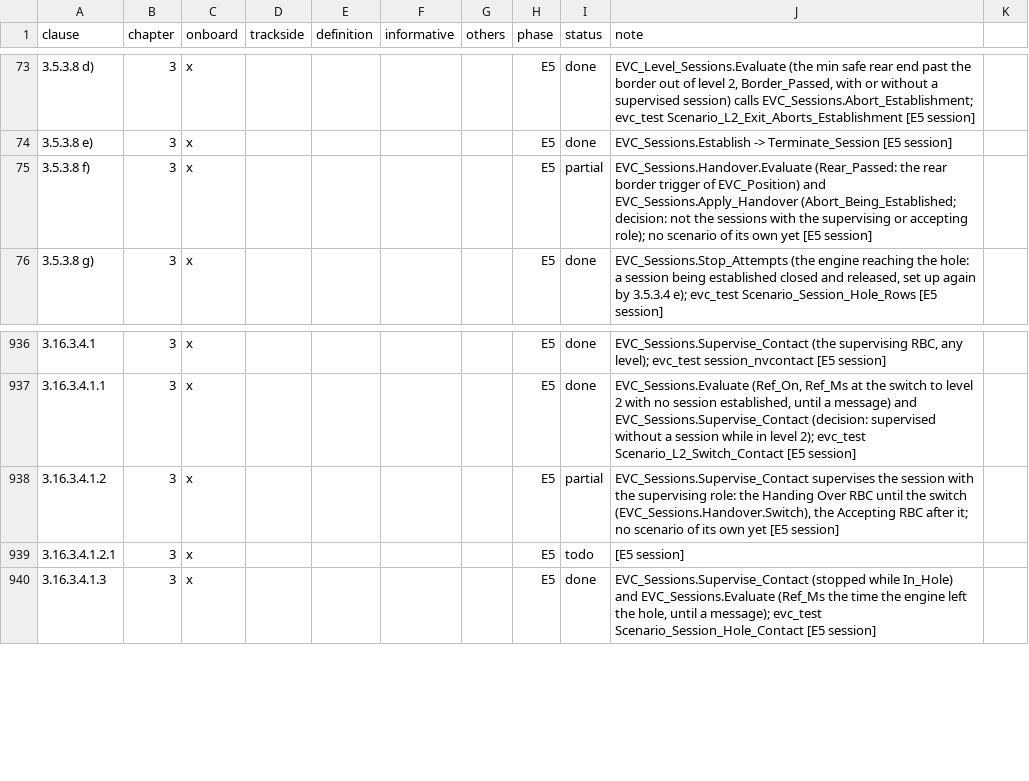
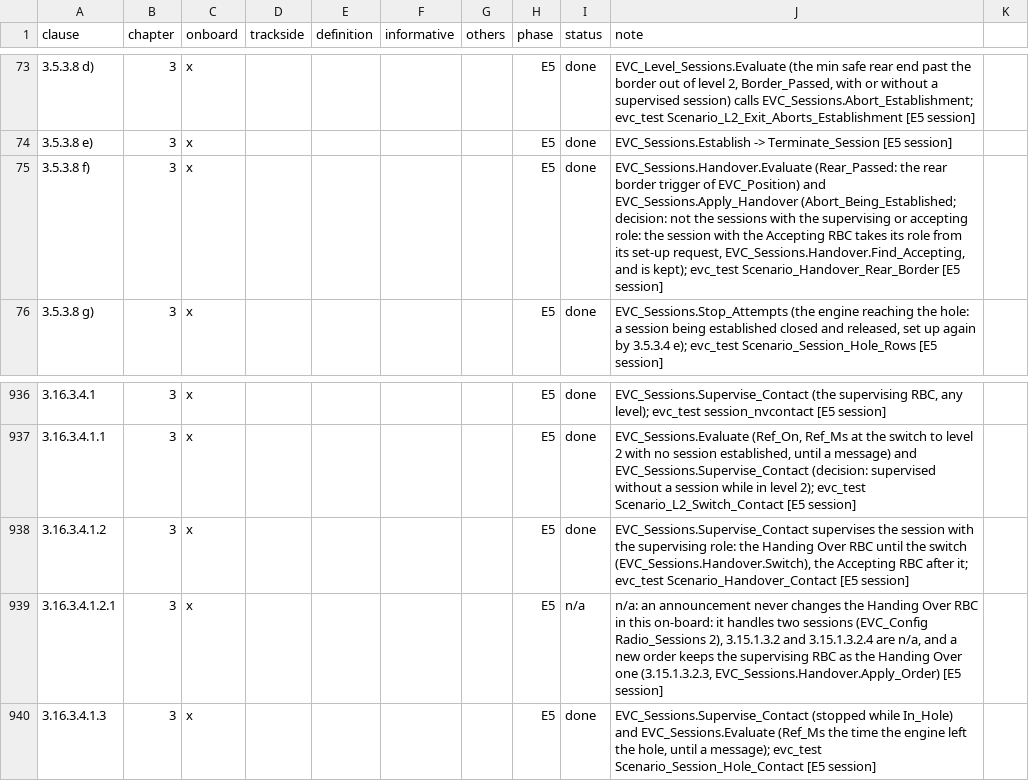
Before and after one commit to milanredele/etcs-dmi, a CSV file: doc/TRACE-SUBSET-026.csv, drawn as a sheet; only a part is shown, gaps mark what is left out.

```diff
--- a/doc/TRACE-SUBSET-026.csv
+++ b/doc/TRACE-SUBSET-026.csv
@@ -74,3 +74,3 @@ clause,chapter,onboard,trackside,definition,informative,others,phase,status,note
 3.5.3.8 e),3,x,,,,,E5,done,EVC_Sessions.Establish -> Terminate_Session [E5 session]
-3.5.3.8 f),3,x,,,,,E5,partial,EVC_Sessions.Handover.Evaluate (Rear_Passed: the rear border trigger of EVC_Position) and EVC_Sessions.Apply_Handover (Abort_Being_Established; decision: not the sessions with the supervising or accepting role); no scenario of its own yet [E5 session]
+3.5.3.8 f),3,x,,,,,E5,done,"EVC_Sessions.Handover.Evaluate (Rear_Passed: the rear border trigger of EVC_Position) and EVC_Sessions.Apply_Handover (Abort_Being_Established; decision: not the sessions with the supervising or accepting role: the session with the Accepting RBC takes its role from its set-up request, EVC_Sessions.Handover.Find_Accepting, and is kept); evc_test Scenario_Handover_Rear_Border [E5 session]"
 3.5.3.8 g),3,x,,,,,E5,done,"EVC_Sessions.Stop_Attempts (the engine reaching the hole: a session being established closed and released, set up again by 3.5.3.4 e); evc_test Scenario_Session_Hole_Rows [E5 session]"
@@ -937,4 +937,4 @@ clause,chapter,onboard,trackside,definition,informative,others,phase,status,note
 3.16.3.4.1.1,3,x,,,,,E5,done,"EVC_Sessions.Evaluate (Ref_On, Ref_Ms at the switch to level 2 with no session established, until a message) and EVC_Sessions.Supervise_Contact (decision: supervised without a session while in level 2); evc_test Scenario_L2_Switch_Contact [E5 session]"
-3.16.3.4.1.2,3,x,,,,,E5,partial,"EVC_Sessions.Supervise_Contact supervises the session with the supervising role: the Handing Over RBC until the switch (EVC_Sessions.Handover.Switch), the Accepting RBC after it; no scenario of its own yet [E5 session]"
-3.16.3.4.1.2.1,3,x,,,,,E5,todo,[E5 session]
+3.16.3.4.1.2,3,x,,,,,E5,done,"EVC_Sessions.Supervise_Contact supervises the session with the supervising role: the Handing Over RBC until the switch (EVC_Sessions.Handover.Switch), the Accepting RBC after it; evc_test Scenario_Handover_Contact [E5 session]"
+3.16.3.4.1.2.1,3,x,,,,,E5,n/a,"n/a: an announcement never changes the Handing Over RBC in this on-board: it handles two sessions (EVC_Config Radio_Sessions 2), 3.15.1.3.2 and 3.15.1.3.2.4 are n/a, and a new order keeps the supervising RBC as the Handing Over one (3.15.1.3.2.3, EVC_Sessions.Handover.Apply_Order) [E5 session]"
 3.16.3.4.1.3,3,x,,,,,E5,done,"EVC_Sessions.Supervise_Contact (stopped while In_Hole) and EVC_Sessions.Evaluate (Ref_Ms the time the engine left the hole, until a message); evc_test Scenario_Session_Hole_Contact [E5 session]"
```
Also changed, not shown: doc/BACKLOG.csv, 4 other files.
